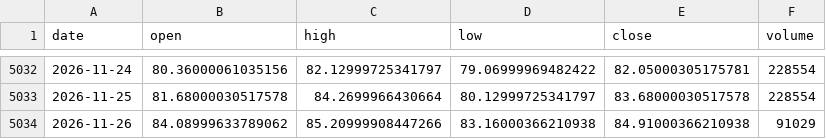
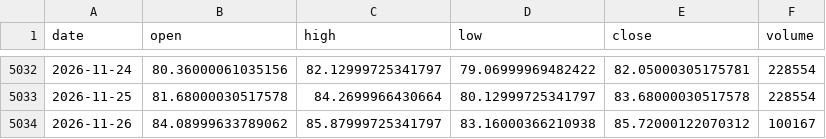
Before and after one commit to chenzhi123/market-trend-dashboard, a CSV file: data/cache/px_CL_F.csv, drawn as a sheet; only a part is shown, gaps mark what is left out.

```diff
--- a/data/cache/px_CL_F.csv
+++ b/data/cache/px_CL_F.csv
@@ -5033,2 +5033,2 @@ date,open,high,low,close,volume
 2026-11-25,81.68000030517578,84.2699966430664,80.12999725341797,83.68000030517578,228554
-2026-11-26,84.08999633789062,85.20999908447266,83.16000366210938,84.91000366210938,91029
+2026-11-26,84.08999633789062,85.87999725341797,83.16000366210938,85.72000122070312,100167
```
Also changed, not shown: data/cache/px_BZ_F.csv, data/cache/px_DX-Y_NYB.csv, 12 other files.
